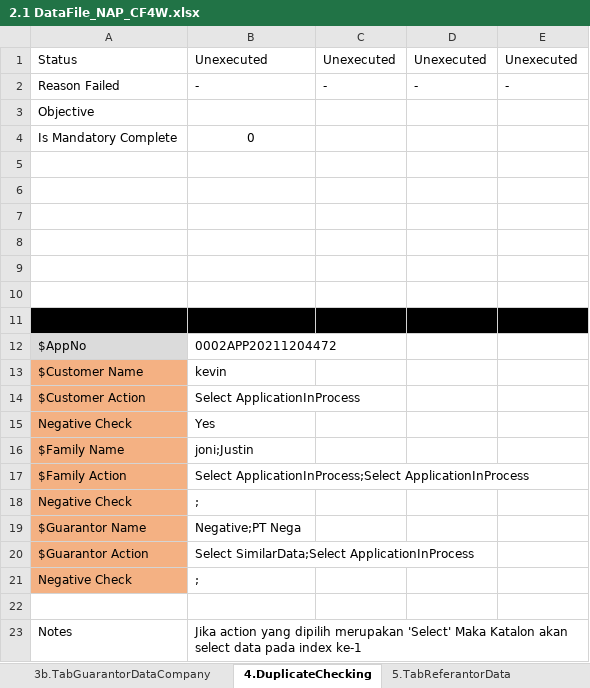
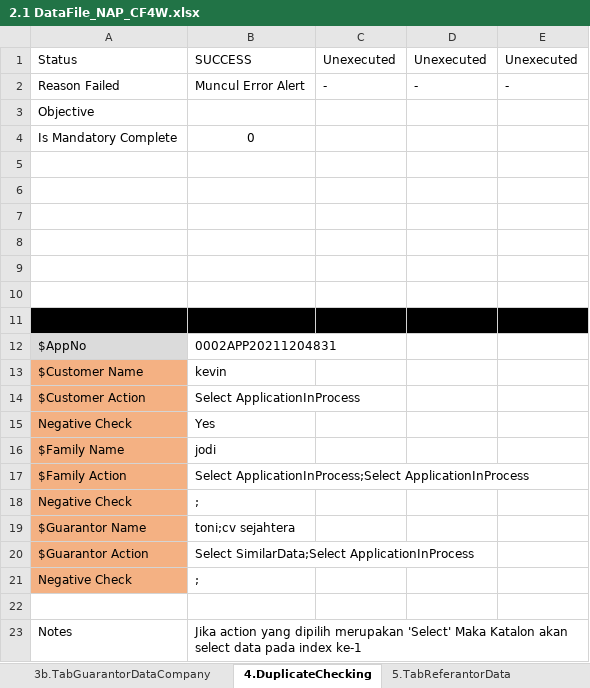
Before and after one commit to qcadins/DemoWorkflow, an Excel workbook: Excel/2.1 DataFile_NAP_CF4W.xlsx, sheet 4.DuplicateChecking, drawn as a sheet; values as stored, in another font and other column widths than the file's, no borders; the diff names each change by its address in the sheet, - before the commit and + after, or states it on an @@ line.

```diff
--- a/Excel/2.1 DataFile_NAP_CF4W.xlsx (sheet 4.DuplicateChecking)
+++ b/Excel/2.1 DataFile_NAP_CF4W.xlsx (sheet 4.DuplicateChecking)
-B1: Unexecuted
+B1: SUCCESS
-B2: -
+B2: Muncul Error Alert
-B12: 0002APP20211204472
+B12: 0002APP20211204831
-B16: joni;Justin
+B16: jodi
-B19: Negative;PT Nega
+B19: toni;cv sejahtera
```
Also changed, not shown: sheet 8.TabInsuranceData, sheet 15.CustomerDataCompletion, sheet 0.Setting, sheet 12.TabUploadDocument, sheet 2.TabFamilyData, sheet 3a.TabGuarantorDataPersonal, 12 more sheets, 2 other files.
